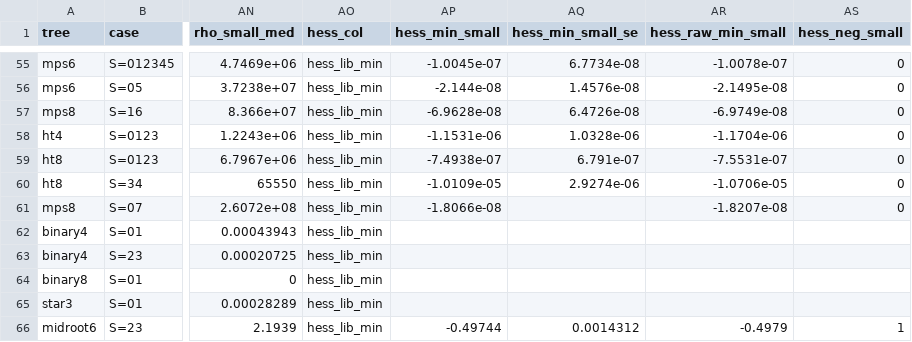
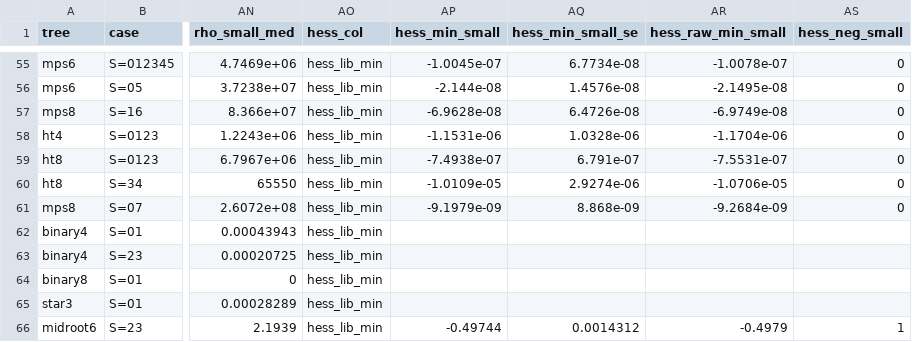
Before and after one commit to seamus-fallows/TTN-regimes, a CSV file: experiments/locality/results/twocomp_table.csv, drawn as a sheet; only a part is shown, gaps mark what is left out; the diff names each change by its address in the sheet, - before the commit and + after, or states it on an @@ line.

```diff
--- a/experiments/locality/results/twocomp_table.csv
+++ b/experiments/locality/results/twocomp_table.csv
-AP61 (hess_min_small): -1.8066e-08
+AP61 (hess_min_small): -9.1979e-09
-AQ61 (hess_min_small_se): (empty)
+AQ61 (hess_min_small_se): 8.868e-09
-AR61 (hess_raw_min_small): -1.8207e-08
+AR61 (hess_raw_min_small): -9.2684e-09
```
Also changed, not shown: experiments/locality/results/extensions_table.csv, 21 other files.
